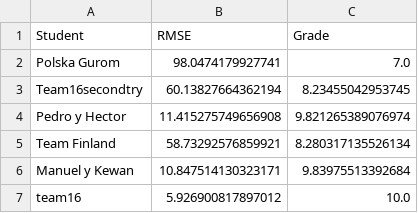
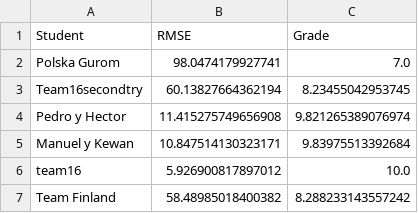
Before and after one commit to vignoni/mec-prac5, a CSV file: results.csv, drawn as a sheet.

Commit message:
New result: Team Finland

```diff
--- a/results.csv
+++ b/results.csv
@@ -4,4 +4,4 @@ Team16secondtry,60.13827664362194,8.23455042953745
 Pedro y Hector,11.415275749656908,9.821265389076974
-Team Finland,58.73292576859921,8.280317135526134
 Manuel y Kewan,10.847514130323171,9.83975513392684
 team16,5.926900817897012,10.0
+Team Finland,58.48985018400382,8.288233143557242
```
Also changed, not shown: 1 other file.
